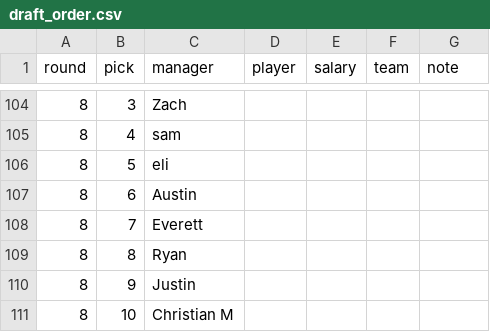
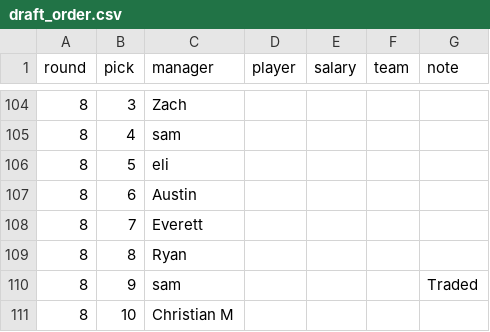
Before and after one commit to ryanvmenezes/cutthecheck, a CSV file: rosters/management/commands/draft_order.csv, drawn as a sheet; only a part is shown, gaps mark what is left out.

Commit message:
auto committing rosters

```diff
--- a/rosters/management/commands/draft_order.csv
+++ b/rosters/management/commands/draft_order.csv
@@ -109,3 +109,3 @@ round,pick,manager,player,salary,team,note
 8,8,Ryan,,,,
-8,9,Justin,,,,
+8,9,sam,,,,Traded
 8,10,Christian M,,,,
```
